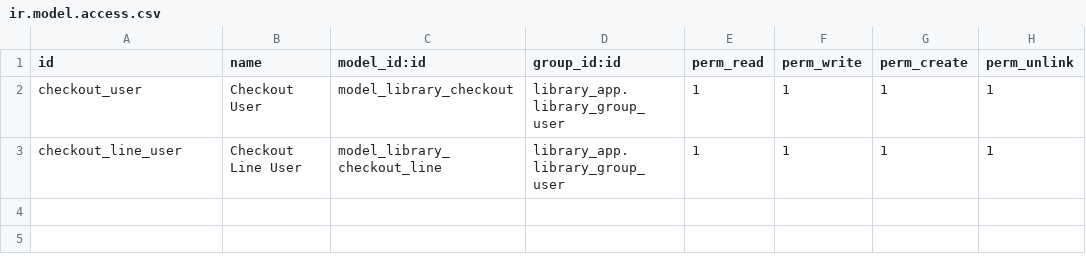
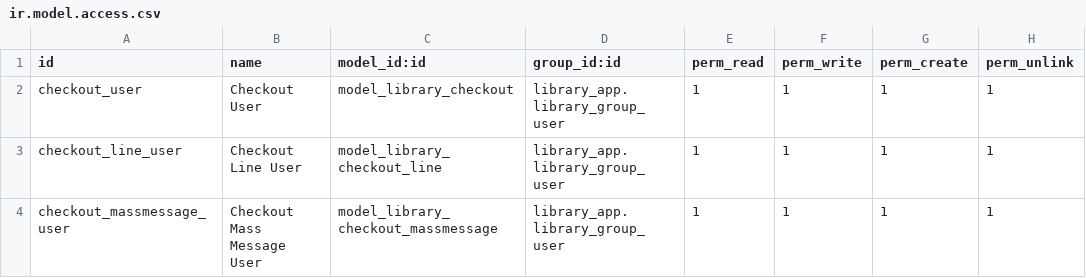
Before and after one commit to eduardovs/Odoo-15-Development-Essentials, a CSV file: library_checkout/security/ir.model.access.csv, drawn as a sheet; the diff names each change by its address in the sheet, - before the commit and + after, or states it on an @@ line.

Commit message:
implementing tests and checkout views

```diff
--- a/library_checkout/security/ir.model.access.csv
+++ b/library_checkout/security/ir.model.access.csv
+row 4: checkout_massmessage_user | Checkout Mass Message User | model_library_checkout_massmessage | library_app.library_group_user | 1 | 1 | 1 | 1
```
Also changed, not shown: 13 other files.
